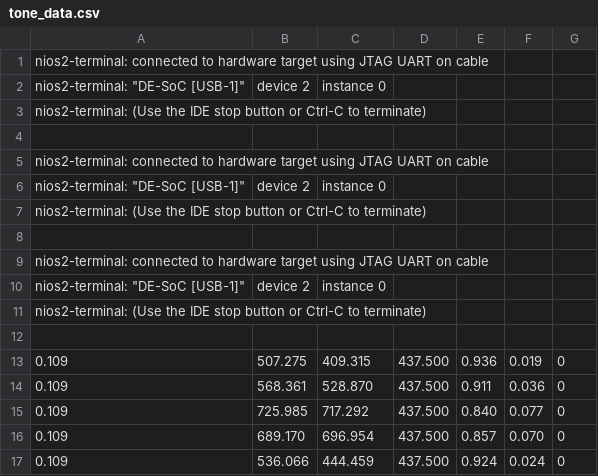
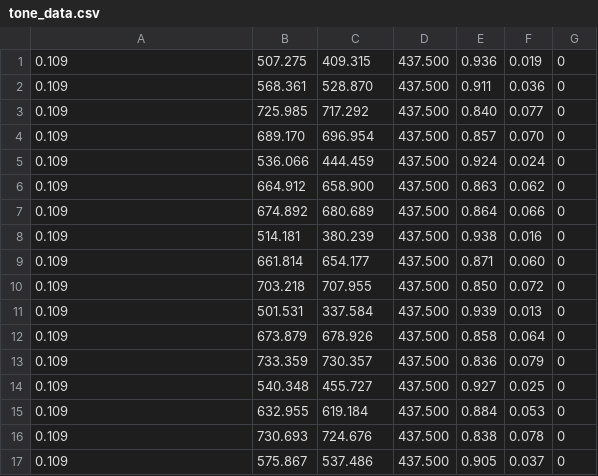
Before and after one commit to niztg/FPGA-Signal-Classifier, a CSV file: tone_data.csv, drawn as a sheet; only a part is shown; the shorter side is filled out with more unchanged rows.

Commit message:
Removed filler text in tone_data.csv

```diff
--- a/tone_data.csv
+++ b/tone_data.csv
@@ -1,13 +1 @@
-nios2-terminal: connected to hardware target using JTAG UART on cable
-nios2-terminal: "DE-SoC [USB-1]", device 2, instance 0
-nios2-terminal: (Use the IDE stop button or Ctrl-C to terminate)
-
-nios2-terminal: connected to hardware target using JTAG UART on cable
-nios2-terminal: "DE-SoC [USB-1]", device 2, instance 0
-nios2-terminal: (Use the IDE stop button or Ctrl-C to terminate)
-
-nios2-terminal: connected to hardware target using JTAG UART on cable
-nios2-terminal: "DE-SoC [USB-1]", device 2, instance 0
-nios2-terminal: (Use the IDE stop button or Ctrl-C to terminate)
-
 0.109,507.275,409.315,437.500,0.936,0.019,0
```
